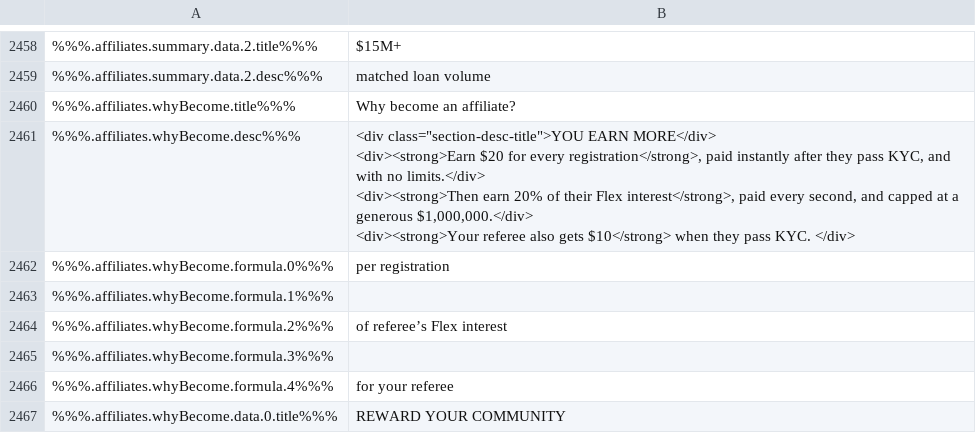
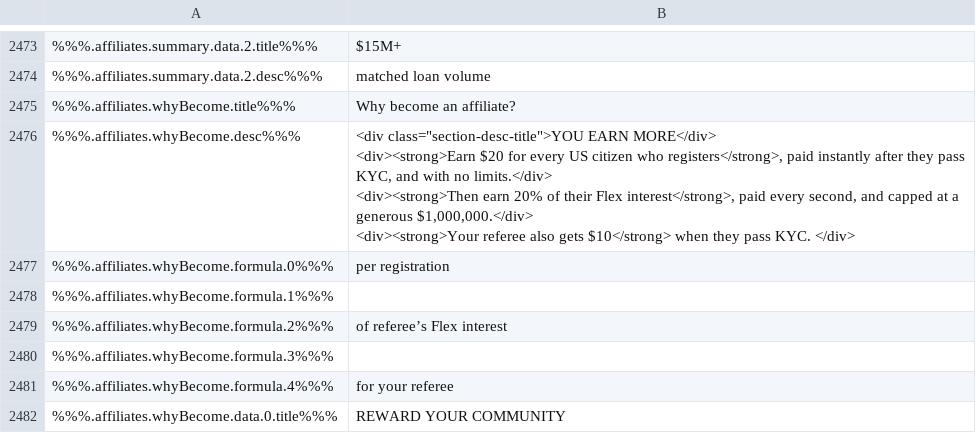
Before and after one commit to duyhtq/constant-web-i18n, a CSV file: store/en.csv, drawn as a sheet; only a part is shown, gaps mark what is left out; addresses are those after the commit; the diff covers the shown part only; the diff names each change by its address in the sheet, - before the commit and + after, or states it on an @@ line.

```diff
--- a/store/en.csv
+++ b/store/en.csv
-B2476: …for every registration</strong>, paid instantly…
+B2476: …for every US citizen who registers</strong>, paid instantly…
```
Also changed, not shown: 22 added rows, 2 removed rows and 7 edited cells elsewhere in this file, 6 other files.
